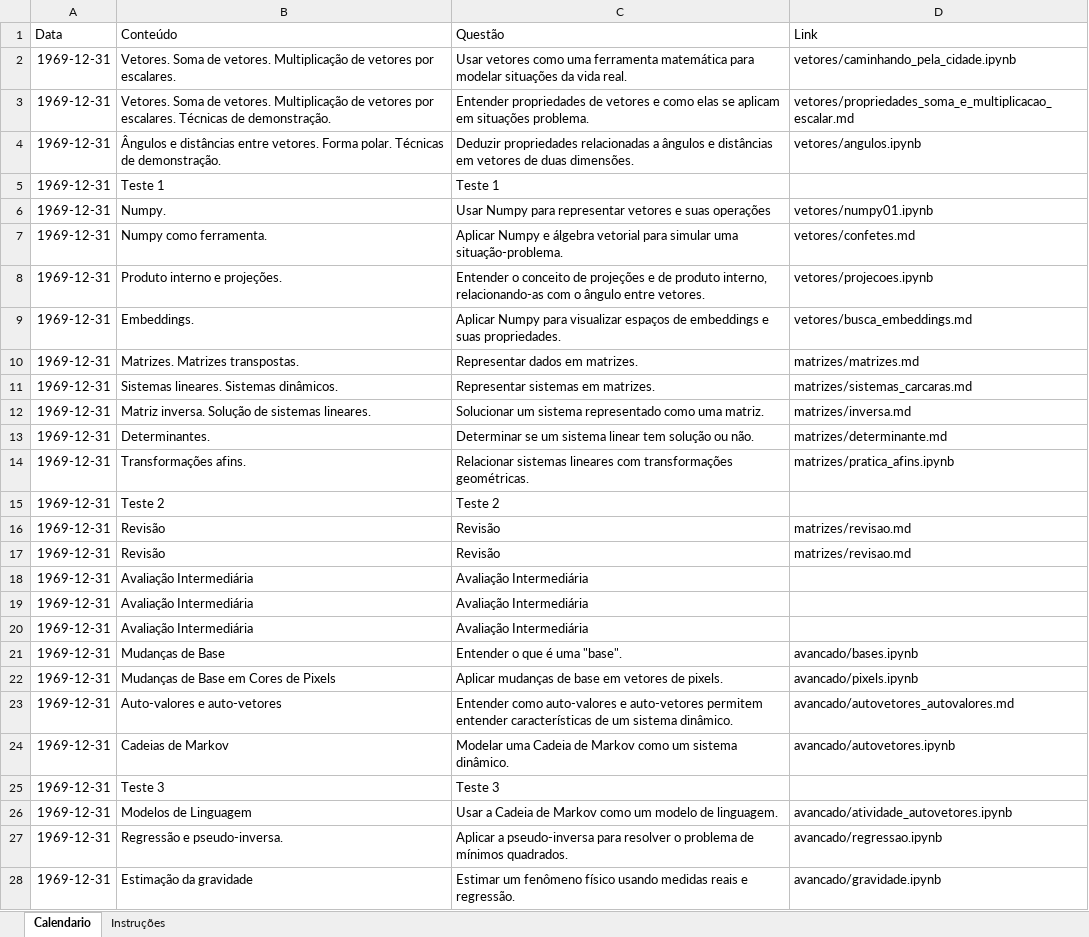
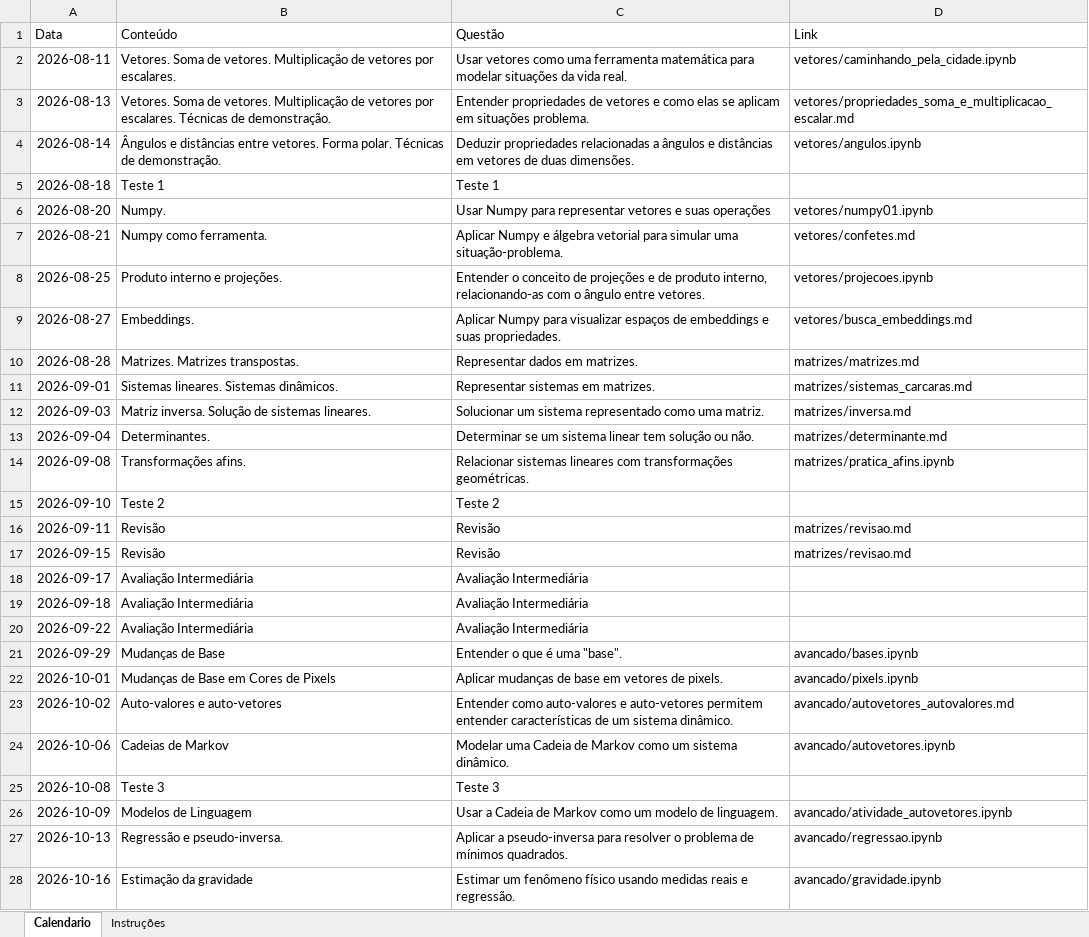
Before and after one commit to tiagoft/alglin, an Excel workbook: courseware/calendario.xlsx, sheet Calendario, drawn as a sheet; only a part is shown; values as stored, in another font and other column widths than the file's, no borders; the diff covers the shown part only; the diff names each change by its address in the sheet, - before the commit and + after, or states it on an @@ line.

```diff
--- a/courseware/calendario.xlsx (sheet Calendario)
+++ b/courseware/calendario.xlsx (sheet Calendario)
-A2 (Data): 1969-12-31
+A2 (Data): 2026-08-11
-A3 (Data): 1969-12-31
+A3 (Data): 2026-08-13
-A4 (Data): 1969-12-31
+A4 (Data): 2026-08-14
-A5 (Data): 1969-12-31
+A5 (Data): 2026-08-18
-A6 (Data): 1969-12-31
+A6 (Data): 2026-08-20
-A7 (Data): 1969-12-31
+A7 (Data): 2026-08-21
-A8 (Data): 1969-12-31
+A8 (Data): 2026-08-25
-A9 (Data): 1969-12-31
+A9 (Data): 2026-08-27
-A10 (Data): 1969-12-31
+A10 (Data): 2026-08-28
-A11 (Data): 1969-12-31
+A11 (Data): 2026-09-01
-A12 (Data): 1969-12-31
+A12 (Data): 2026-09-03
-A13 (Data): 1969-12-31
+A13 (Data): 2026-09-04
-A14 (Data): 1969-12-31
+A14 (Data): 2026-09-08
-A15 (Data): 1969-12-31
+A15 (Data): 2026-09-10
-A16 (Data): 1969-12-31
+A16 (Data): 2026-09-11
-A17 (Data): 1969-12-31
+A17 (Data): 2026-09-15
-A18 (Data): 1969-12-31
+A18 (Data): 2026-09-17
-A19 (Data): 1969-12-31
+A19 (Data): 2026-09-18
-A20 (Data): 1969-12-31
+A20 (Data): 2026-09-22
-A21 (Data): 1969-12-31
+A21 (Data): 2026-09-29
-A22 (Data): 1969-12-31
+A22 (Data): 2026-10-01
-A23 (Data): 1969-12-31
+A23 (Data): 2026-10-02
-A24 (Data): 1969-12-31
+A24 (Data): 2026-10-06
-A25 (Data): 1969-12-31
+A25 (Data): 2026-10-08
-A26 (Data): 1969-12-31
+A26 (Data): 2026-10-09
-A27 (Data): 1969-12-31
+A27 (Data): 2026-10-13
-A28 (Data): 1969-12-31
+A28 (Data): 2026-10-16
```
Also changed, not shown: 10 edited cells elsewhere in this sheet.
